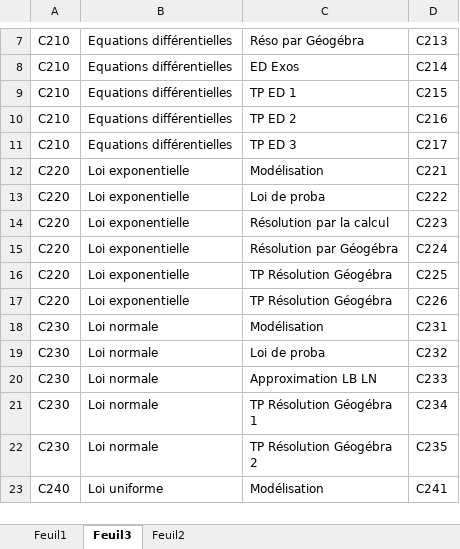
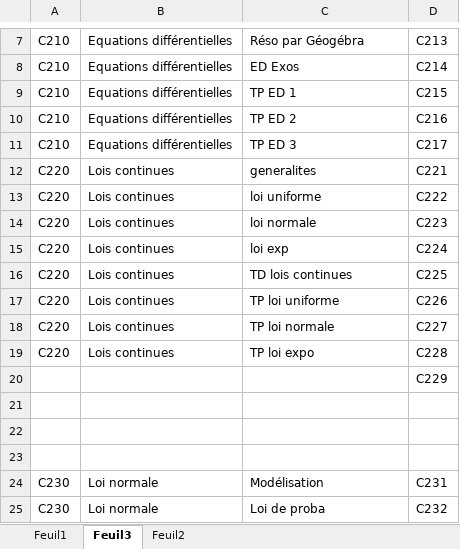
Before and after one commit to ThomasRicart/thomasricart.github.io, an Excel workbook: docs/CIEL1/CCF/docs_officiels/repartition_annees.xlsx, sheet Feuil3, drawn as a sheet; only a part is shown, gaps mark what is left out; the shorter side is filled out with more unchanged rows; values as stored, in another font and other column widths than the file's, no borders; the diff names each change by its address in the sheet, - before the commit and + after, or states it on an @@ line.

```diff
--- a/docs/CIEL1/CCF/docs_officiels/repartition_annees.xlsx (sheet Feuil3)
+++ b/docs/CIEL1/CCF/docs_officiels/repartition_annees.xlsx (sheet Feuil3)
-B12:B17: Loi exponentielle
+B12:B17: Lois continues
-C12: Modélisation
+C12: generalites
-C13: Loi de proba
+C13: loi uniforme
-C14: Résolution par la calcul
+C14: loi normale
-C15: Résolution par Géogébra
+C15: loi exp
-C16: TP Résolution Géogébra
+C16: TD lois continues
-C17: TP Résolution Géogébra
+C17: TP loi uniforme
+row 18: C220 | Lois continues | TP loi normale | C227
+row 19: C220 | Lois continues | TP loi expo | C228
+row 20:  |  |  | C229
+row 21: (empty)
+row 22: (empty)
+row 23: (empty)
```
Also changed, not shown: docs/CIEL1/CCF/CCF_2025/grille_comp_CCF.xlsx, 58 other files.
